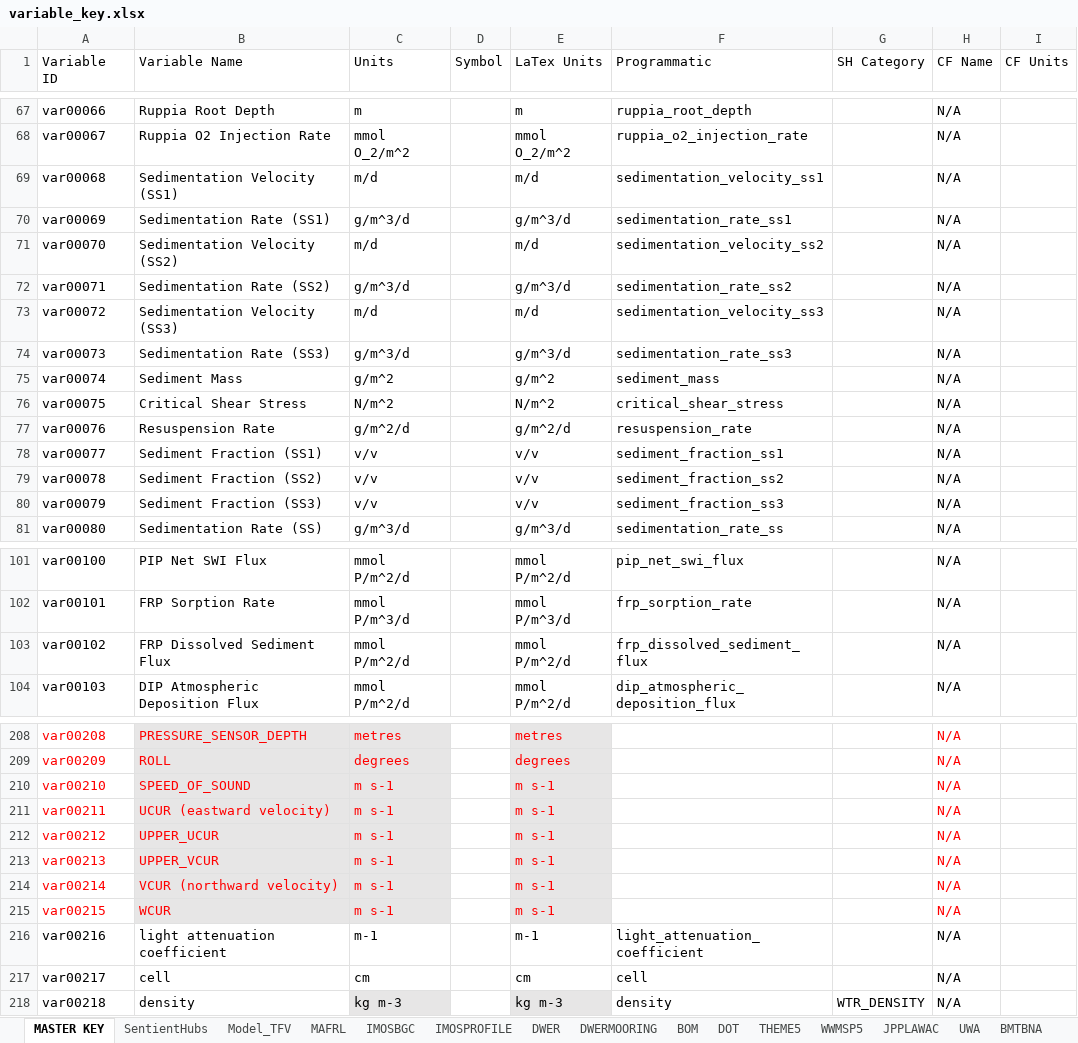
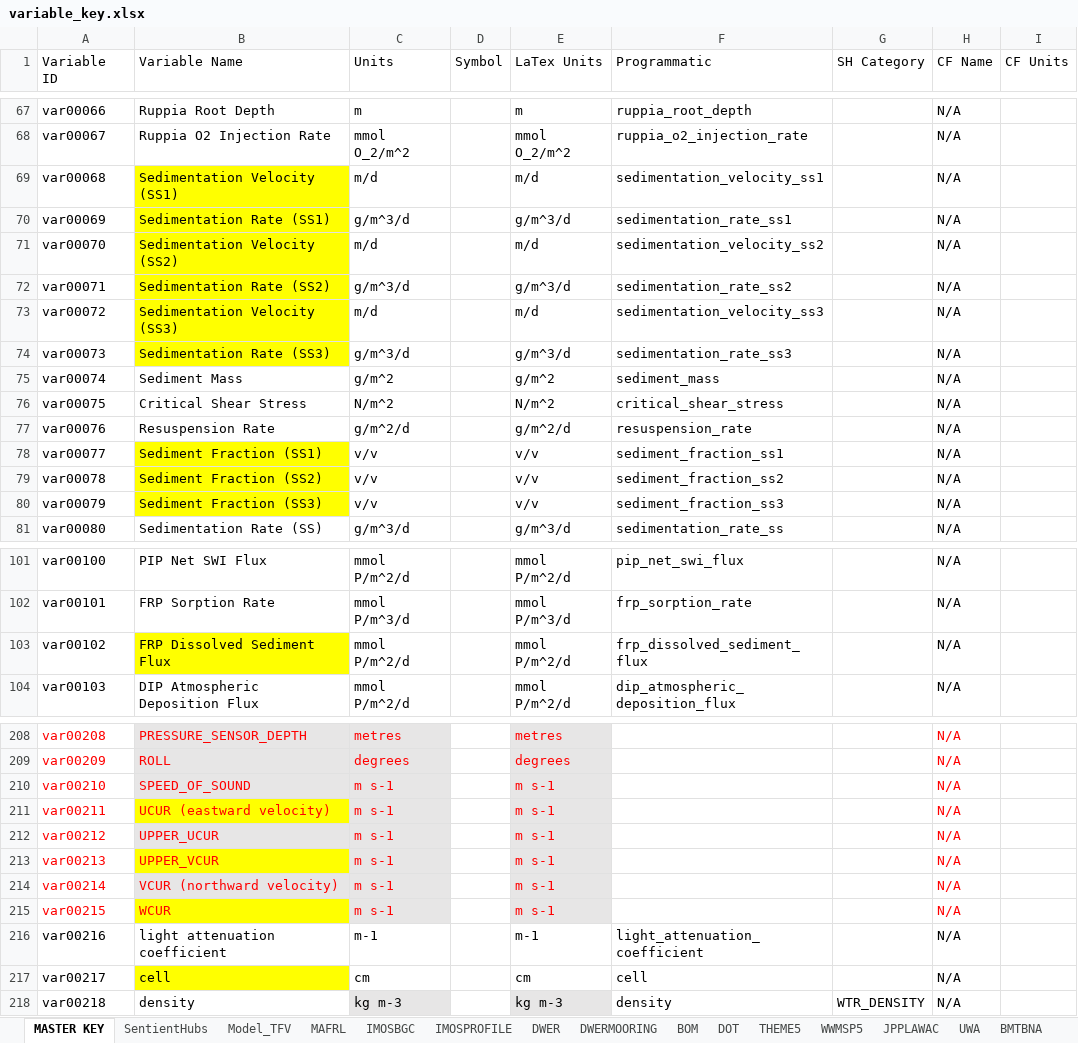
Before and after one commit to SEAF-CS/csiem-data, an Excel workbook: data-governance/variable_key.xlsx, sheet MASTER KEY, drawn as a sheet; only a part is shown, gaps mark what is left out; values as stored, in another font and other column widths than the file's, no borders; the diff covers the shown part only; the diff names each change by its address in the sheet, - before the commit and + after, or states it on an @@ line.

Commit message:
update on MASTER KEY

```diff
--- a/data-governance/variable_key.xlsx (sheet MASTER KEY)
+++ b/data-governance/variable_key.xlsx (sheet MASTER KEY)
-B69:B74 fill: none
+B69:B74 fill: #FFFF00
-B78:B80 fill: none
+B78:B80 fill: #FFFF00
-B103 fill: none
+B103 fill: #FFFF00
-B211 fill: #E7E6E6
+B211 fill: #FFFF00
-B213 fill: #E7E6E6
+B213 fill: #FFFF00
-B215 fill: #E7E6E6
+B215 fill: #FFFF00
-B217 fill: none
+B217 fill: #FFFF00
```
Also changed, not shown: cell formats elsewhere in this sheet.
